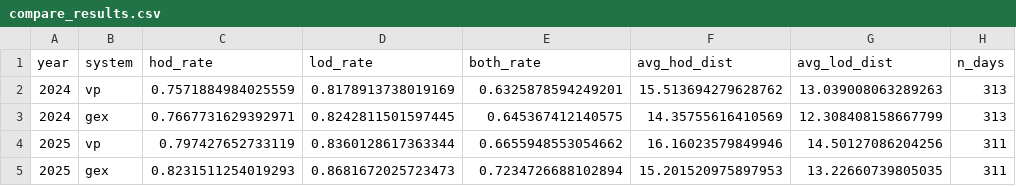
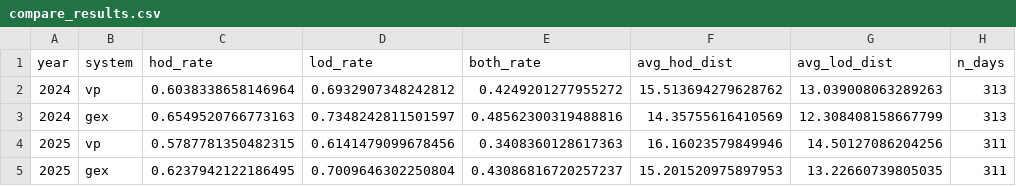
Before and after one commit to thewimpykid/vp_gp, a CSV file: gex_profile/compare_results.csv, drawn as a sheet.

```diff
--- a/gex_profile/compare_results.csv
+++ b/gex_profile/compare_results.csv
@@ -1,5 +1,5 @@
 year,system,hod_rate,lod_rate,both_rate,avg_hod_dist,avg_lod_dist,n_days
-2024,vp,0.7571884984025559,0.8178913738019169,0.6325878594249201,15.513694279628762,13.039008063289263,313
-2024,gex,0.7667731629392971,0.8242811501597445,0.645367412140575,14.35755616410569,12.308408158667799,313
-2025,vp,0.797427652733119,0.8360128617363344,0.6655948553054662,16.16023579849946,14.50127086204256,311
-2025,gex,0.8231511254019293,0.8681672025723473,0.7234726688102894,15.201520975897953,13.22660739805035,311
+2024,vp,0.6038338658146964,0.6932907348242812,0.4249201277955272,15.513694279628762,13.039008063289263,313
+2024,gex,0.6549520766773163,0.7348242811501597,0.48562300319488816,14.35755616410569,12.308408158667799,313
+2025,vp,0.5787781350482315,0.6141479099678456,0.3408360128617363,16.16023579849946,14.50127086204256,311
+2025,gex,0.6237942122186495,0.7009646302250804,0.43086816720257237,15.201520975897953,13.22660739805035,311
```
Also changed, not shown: combined_vp_gex/three_way_results.csv, gex_profile/gex_backtest.csv, 7 other files.
